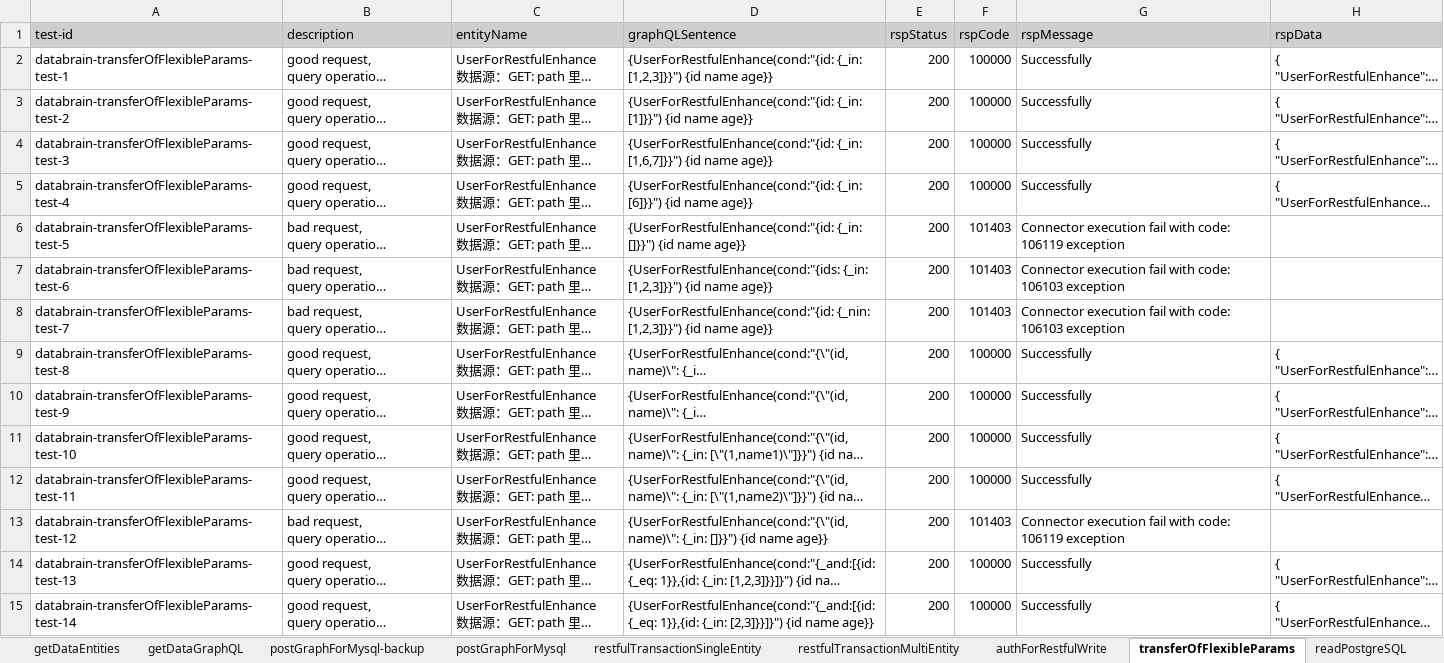
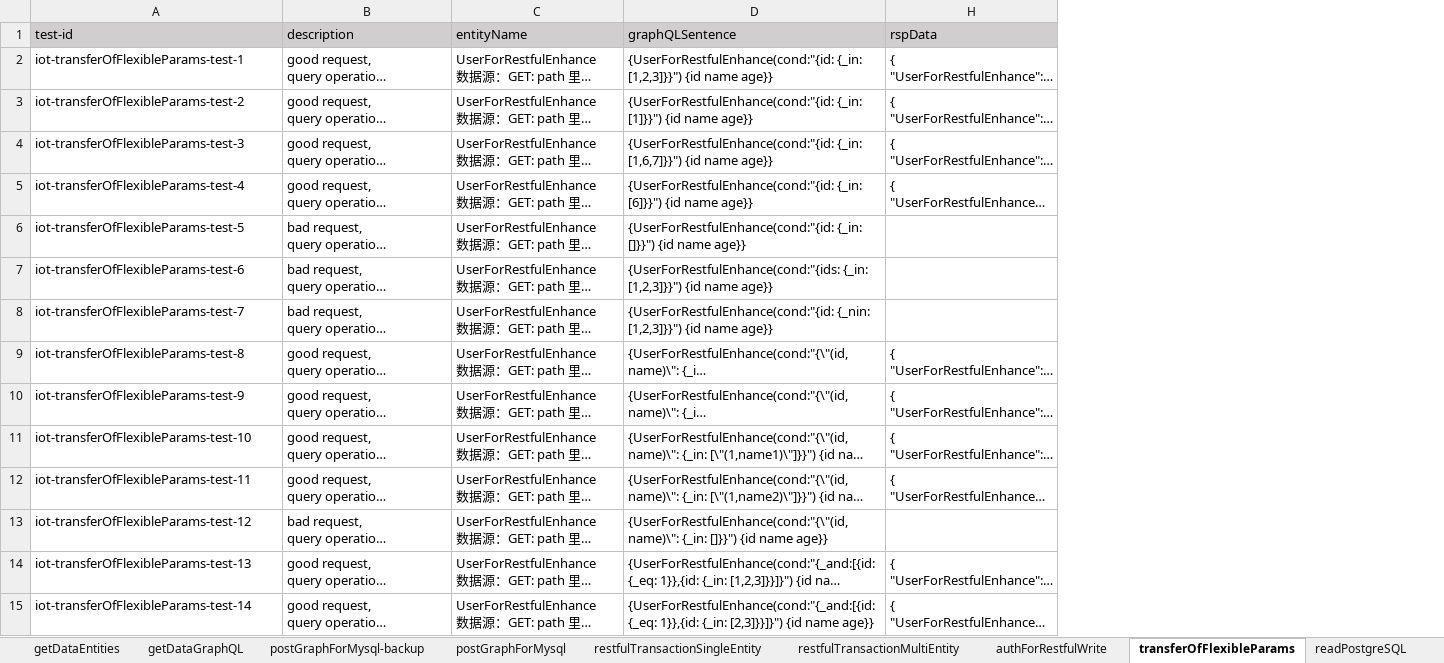
Before and after one commit to shaowenhao/performance-monitoring, an Excel workbook: src/main/resources/test-data-xls/iot-api-engine-test-data.xlsx, sheet transferOfFlexibleParams, drawn as a sheet; only a part is shown; long unchanged cells end in …; values as stored, in another font and other column widths than the file's, no borders; the diff covers the shown part only; the diff names each change by its address in the sheet, - before the commit and + after, or states it on an @@ line.

Commit message:
Add test cases for multiple data sources

```diff
--- a/src/main/resources/test-data-xls/iot-api-engine-test-data.xlsx (sheet transferOfFlexibleParams)
+++ b/src/main/resources/test-data-xls/iot-api-engine-test-data.xlsx (sheet transferOfFlexibleParams)
@@ column E (rspStatus) hidden, rows 2-15: all 200 @@
@@ column F (rspCode) hidden, rows 2-15: 100000 | 100000 | 100000 | 100000 | 101403 | 101403 | 101403 | 100000 | 100000 | 100000 | 100000 | 101403 | 100000 | 100000 @@
@@ column G (rspMessage) hidden, rows 2-15: Successfully | Successfully | Successfully | Successfully | Connector execution fail with code: 106119 exception | Connector execution fail with code: 106103 exception | Connector execution fail with code: 106103 exception | Successfully | Successfully | Successfully | Successfully | Connector execution fail with code: 106119 exception | Successfully | Successfully @@
-A2 (test-id): databrain-transferOfFlexibleParams-test-1
+A2 (test-id): iot-transferOfFlexibleParams-test-1
-A3 (test-id): databrain-transferOfFlexibleParams-test-2
+A3 (test-id): iot-transferOfFlexibleParams-test-2
-A4 (test-id): databrain-transferOfFlexibleParams-test-3
+A4 (test-id): iot-transferOfFlexibleParams-test-3
-A5 (test-id): databrain-transferOfFlexibleParams-test-4
+A5 (test-id): iot-transferOfFlexibleParams-test-4
-A6 (test-id): databrain-transferOfFlexibleParams-test-5
+A6 (test-id): iot-transferOfFlexibleParams-test-5
-A7 (test-id): databrain-transferOfFlexibleParams-test-6
+A7 (test-id): iot-transferOfFlexibleParams-test-6
-A8 (test-id): databrain-transferOfFlexibleParams-test-7
+A8 (test-id): iot-transferOfFlexibleParams-test-7
-A9 (test-id): databrain-transferOfFlexibleParams-test-8
+A9 (test-id): iot-transferOfFlexibleParams-test-8
-A10 (test-id): databrain-transferOfFlexibleParams-test-9
+A10 (test-id): iot-transferOfFlexibleParams-test-9
-A11 (test-id): databrain-transferOfFlexibleParams-test-10
+A11 (test-id): iot-transferOfFlexibleParams-test-10
-A12 (test-id): databrain-transferOfFlexibleParams-test-11
+A12 (test-id): iot-transferOfFlexibleParams-test-11
-A13 (test-id): databrain-transferOfFlexibleParams-test-12
+A13 (test-id): iot-transferOfFlexibleParams-test-12
-A14 (test-id): databrain-transferOfFlexibleParams-test-13
+A14 (test-id): iot-transferOfFlexibleParams-test-13
-A15 (test-id): databrain-transferOfFlexibleParams-test-14
+A15 (test-id): iot-transferOfFlexibleParams-test-14
```
Also changed, not shown: 211 edited cells elsewhere in this sheet, sheet getDataGraphQL, other sheet tabs, hidden cells, src/main/resources/test-data-xls/ansteel-api-engine-test-data.xlsx, src/main/resources/test-data-xls/ansteel-connector-test-data.xlsx, 5 other files.
